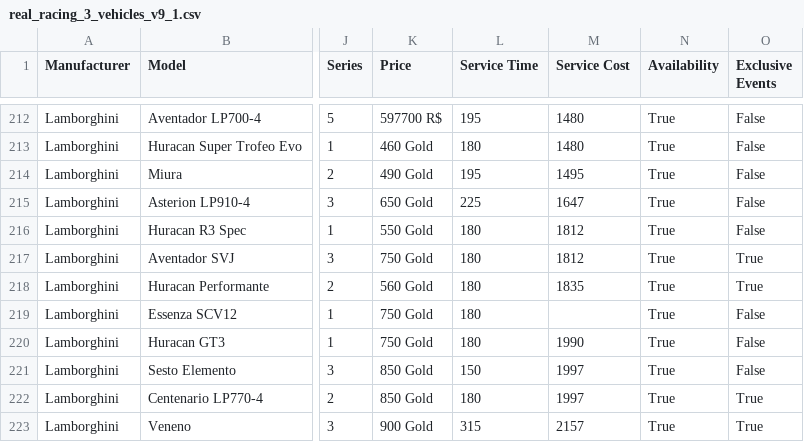
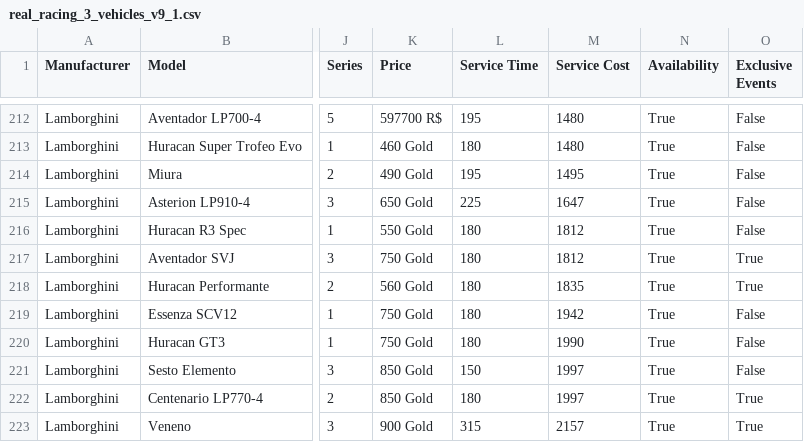
Before and after one commit to toUpperCase78/real-racing-3-vehicles, a CSV file: real_racing_3_vehicles_v9_1.csv, drawn as a sheet; only a part is shown, gaps mark what is left out; the diff names each change by its address in the sheet, - before the commit and + after, or states it on an @@ line.

Commit message:
RR3 v9.1 Vehicle Dataset

```diff
--- a/real_racing_3_vehicles_v9_1.csv
+++ b/real_racing_3_vehicles_v9_1.csv
-M219 (Service Cost): (empty)
+M219 (Service Cost): 1942
```
